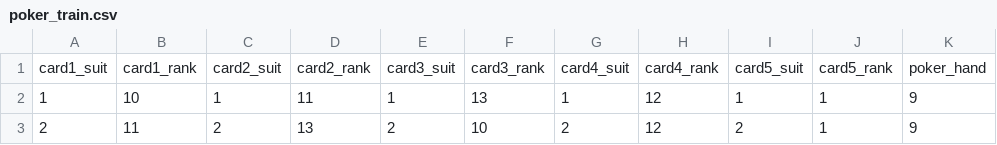
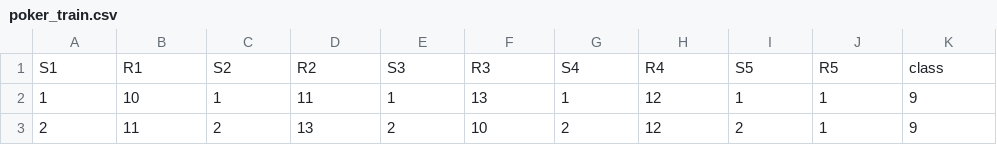
Before and after one commit to dpabril/cs180mp2, a CSV file: poker_train.csv, drawn as a sheet; only a part is shown; removed rows and columns are numbered as before the commit, all else as after; the diff names each change by its address in the sheet, - before the commit and + after, or states it on an @@ line.

Commit message:
Added more info to the notebook + changed data sets' attribute names

```diff
--- a/poker_train.csv
+++ b/poker_train.csv
-row 1: card1_suit | card1_rank | card2_suit | card2_rank | card3_suit | card3_rank | card4_suit | card4_rank | card5_suit | card5_rank | poker_hand
+row 1: S1 | R1 | S2 | R2 | S3 | R3 | S4 | R4 | S5 | R5 | class
```
Also changed, not shown: 1 other file.
